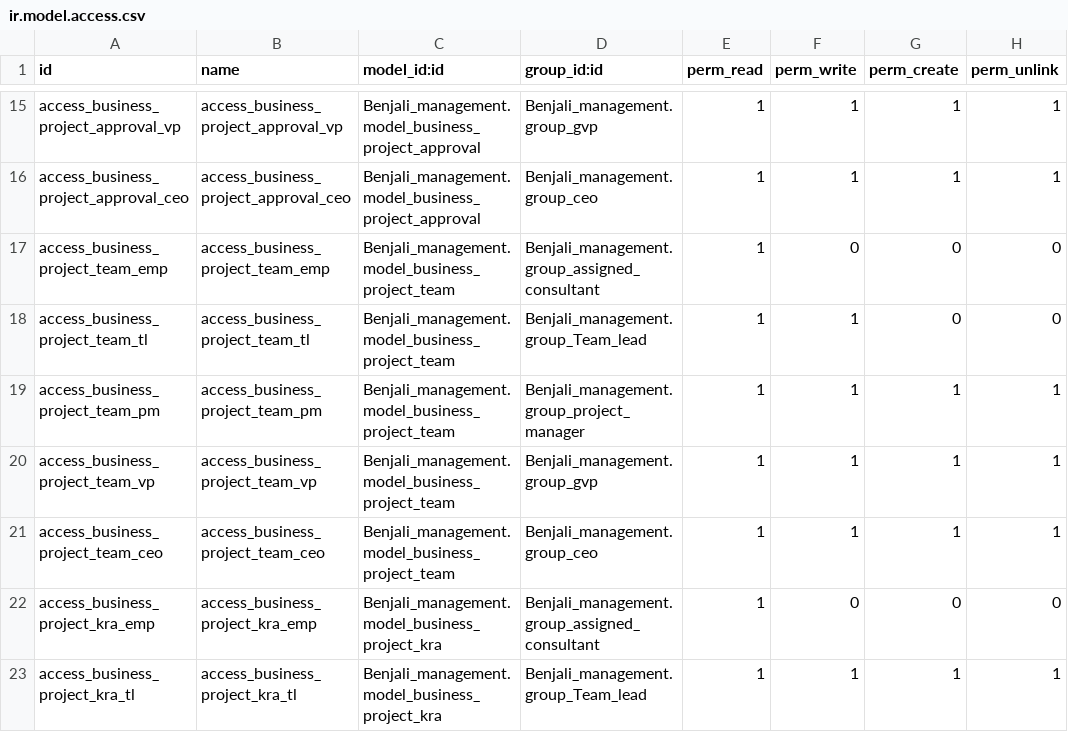
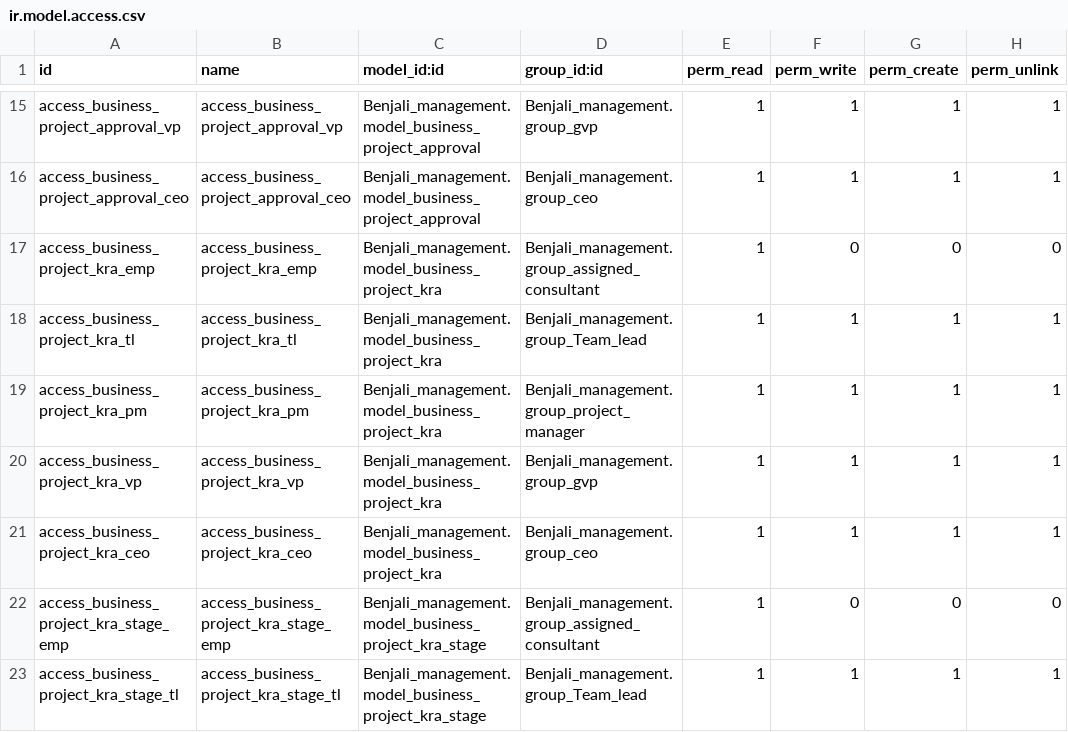
Before and after one commit to sanaghmohan14/odoo_business_management_model, a CSV file: Benjali_management/security/ir.model.access.csv, drawn as a sheet; only a part is shown, gaps mark what is left out; the shorter side is filled out with more unchanged rows.

Commit message:
updated benjali management

```diff
--- a/Benjali_management/security/ir.model.access.csv
+++ b/Benjali_management/security/ir.model.access.csv
@@ -16,7 +16,2 @@ access_business_project_approval_vp,access_business_project_approval_vp,Benjali_
 access_business_project_approval_ceo,access_business_project_approval_ceo,Benjali_management.model_business_project_approval,Benjali_management.group_ceo,1,1,1,1
-access_business_project_team_emp,access_business_project_team_emp,Benjali_management.model_business_project_team,Benjali_management.group_assigned_consultant,1,0,0,0
-access_business_project_team_tl,access_business_project_team_tl,Benjali_management.model_business_project_team,Benjali_management.group_Team_lead,1,1,0,0
-access_business_project_team_pm,access_business_project_team_pm,Benjali_management.model_business_project_team,Benjali_management.group_project_manager,1,1,1,1
-access_business_project_team_vp,access_business_project_team_vp,Benjali_management.model_business_project_team,Benjali_management.group_gvp,1,1,1,1
-access_business_project_team_ceo,access_business_project_team_ceo,Benjali_management.model_business_project_team,Benjali_management.group_ceo,1,1,1,1
 access_business_project_kra_emp,access_business_project_kra_emp,Benjali_management.model_business_project_kra,Benjali_management.group_assigned_consultant,1,0,0,0
```
Also changed, not shown: 7 other files.
